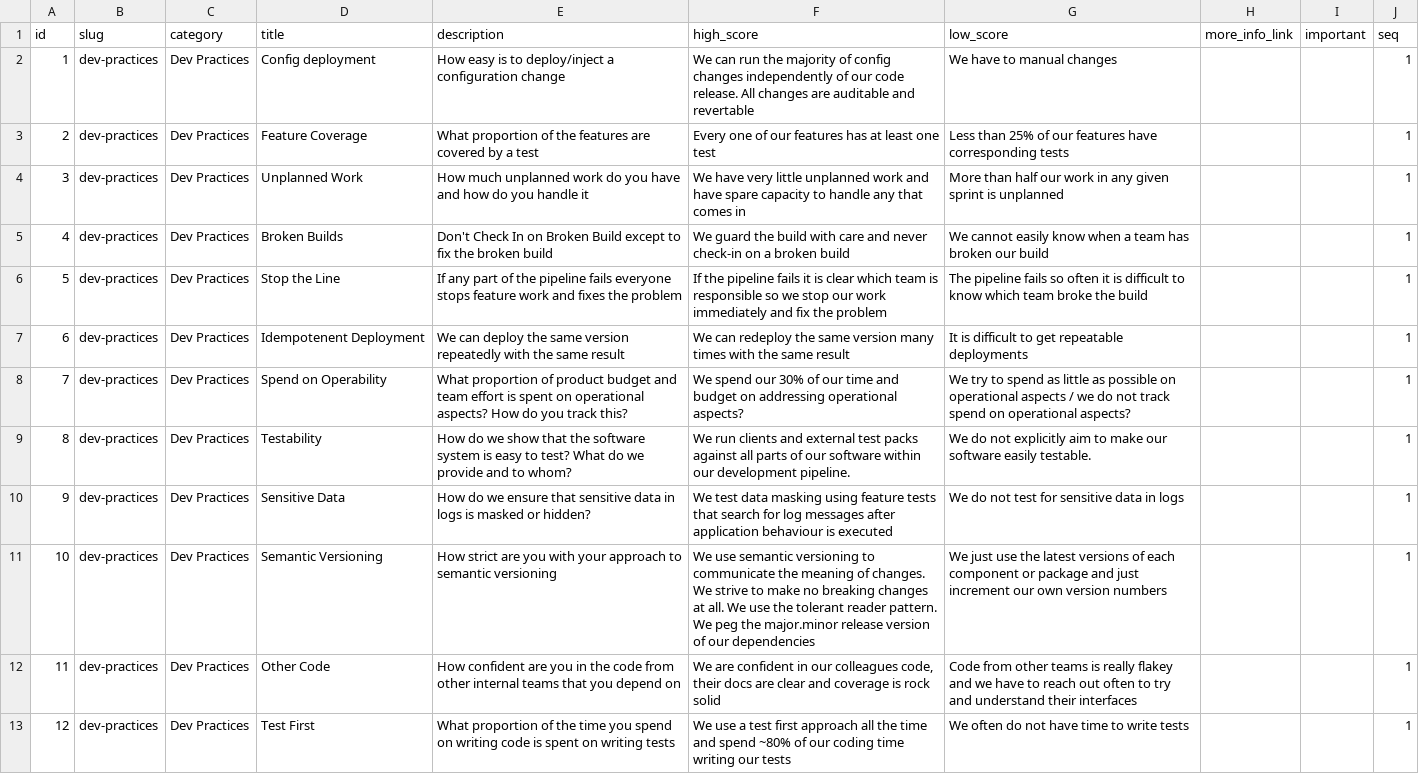
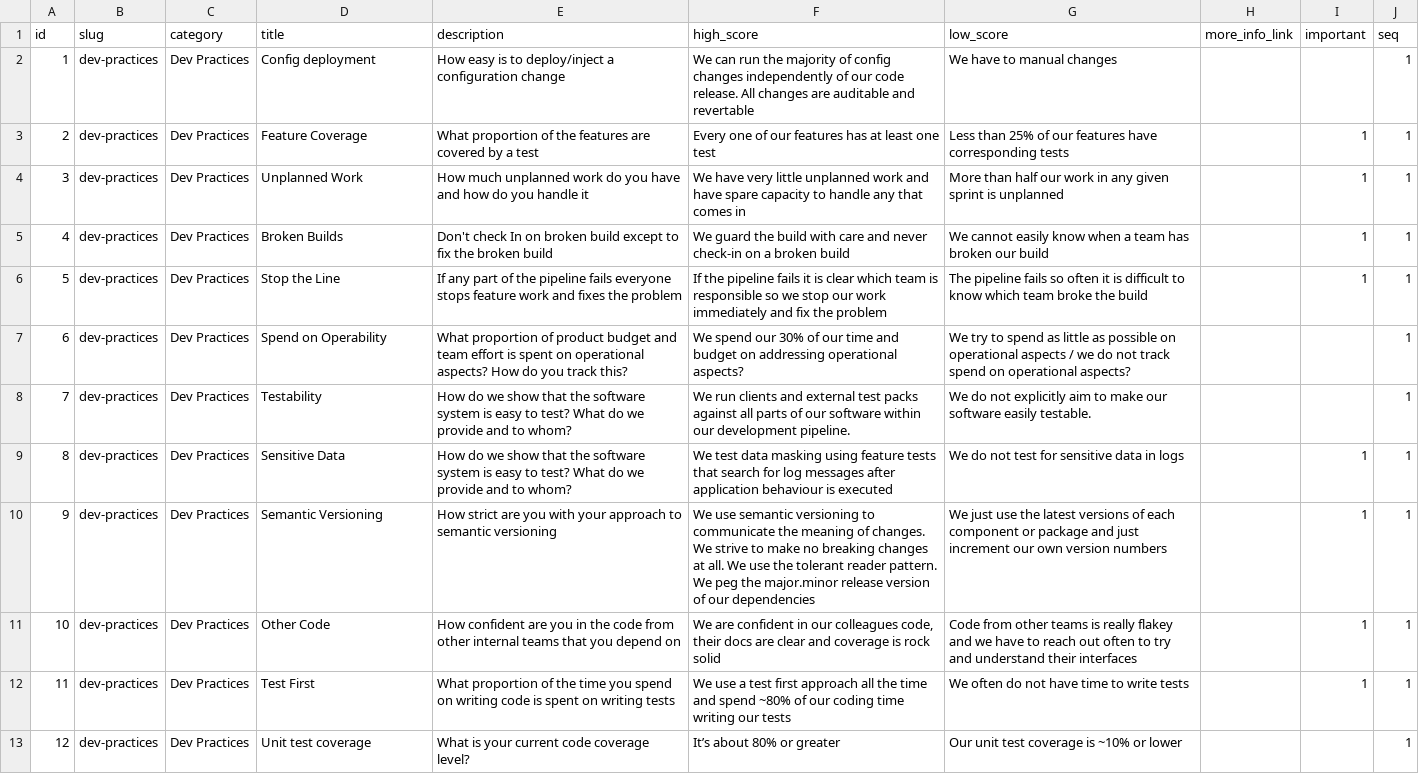
Before and after one commit to jujhars13/devsecops-assessment-cards, a CSV file: data.csv, drawn as a sheet; only a part is shown; the diff covers the shown part only; the diff names each change by its address in the sheet, - before the commit and + after, or states it on an @@ line.

```diff
--- a/data.csv
+++ b/data.csv
-I3:I6 (important): (empty)
+I3:I6 (important): 1
-E5 (description): Don't Check In on Broken Build except to…
+E5 (description): Don't check In on broken build except to…
-D7 (title): Idempotenent Deployment
+D7 (title): Spend on Operability
-E7 (description): We can deploy the same version repeatedly with the same result
+E7 (description): What proportion of product budget and team effort is spent on operational aspects? How do you track this?
-F7 (high_score): We can redeploy the same version many times with the same result
+F7 (high_score): We spend our 30% of our time and budget on addressing operational aspects?
-G7 (low_score): It is difficult to get repeatable deployments
+G7 (low_score): We try to spend as little as possible on operational aspects / we do not track spend on operational aspects?
-D8 (title): Spend on Operability
+D8 (title): Testability
-E8 (description): What proportion of product budget and team effort is spent on operational aspects? How do you track this?
+E8 (description): How do we show that the software system is easy to test? What do we provide and to whom?
-F8 (high_score): We spend our 30% of our time and budget on addressing operational aspects?
+F8 (high_score): We run clients and external test packs against all parts of our software within our development pipeline.
-G8 (low_score): We try to spend as little as possible on operational aspects / we do not track spend on operational aspects?
+G8 (low_score): We do not explicitly aim to make our software easily testable.
-D9 (title): Testability
+D9 (title): Sensitive Data
-F9 (high_score): We run clients and external test packs against all parts of our software within our development pipeline.
+F9 (high_score): We test data masking using feature tests that search for log messages after application behaviour is executed
-G9 (low_score): …do not explicitly aim to make our software easily testable.
+G9 (low_score): …do not test for sensitive data in logs
-I9:I12 (important): (empty)
+I9:I12 (important): 1
-D10 (title): Sensitive Data
+D10 (title): Semantic Versioning
-E10 (description): How do we ensure that sensitive data in logs is masked or hidden?
+E10 (description): How strict are you with your approach to semantic versioning
-F10 (high_score): We test data masking using feature tests that search for log messages after application behaviour is executed
+F10 (high_score): We use semantic versioning to communicate the meaning of changes. We strive to make no breaking changes at all. We use the tolerant reader pattern. We peg the major.minor release version of our dependencies
-G10 (low_score): We do not test for sensitive data in logs
+G10 (low_score): We just use the latest versions of each component or package and just increment our own version numbers
-D11 (title): Semantic Versioning
+D11 (title): Other Code
-E11 (description): How strict are you with your approach to semantic versioning
+E11 (description): How confident are you in the code from other internal teams that you depend on
-F11 (high_score): We use semantic versioning to communicate the meaning of changes. We strive to make no breaking changes at all. We use the tolerant reader pattern. We peg the major.minor release version of our dependencies
+F11 (high_score): We are confident in our colleagues code, their docs are clear and coverage is rock solid
-G11 (low_score): We just use the latest versions of each component or package and just increment our own version numbers
+G11 (low_score): Code from other teams is really flakey and we have to reach out often to try and understand their interfaces
-D12 (title): Other Code
+D12 (title): Test First
-E12 (description): How confident are you in the code from other internal teams that you depend on
+E12 (description): What proportion of the time you spend on writing code is spent on writing tests
-F12 (high_score): We are confident in our colleagues code, their docs are clear and coverage is rock solid
+F12 (high_score): We use a test first approach all the time and spend ~80% of our coding time writing our tests
-G12 (low_score): Code from other teams is really flakey and we have to reach out often to try and understand their interfaces
+G12 (low_score): We often do not have time to write tests
-D13 (title): Test First
+D13 (title): Unit test coverage
-E13 (description): What proportion of the time you spend on writing code is spent on writing tests
+E13 (description): What is your current code coverage level?
-F13 (high_score): We use a test first approach all the time and spend ~80% of our coding time writing our tests
+F13 (high_score): It’s about 80% or greater
-G13 (low_score): We often do not have time to write tests
+G13 (low_score): Our unit test coverage is ~10% or lower
```
Also changed, not shown: 2 added rows and 52 edited cells elsewhere in this file, 3 other files.
